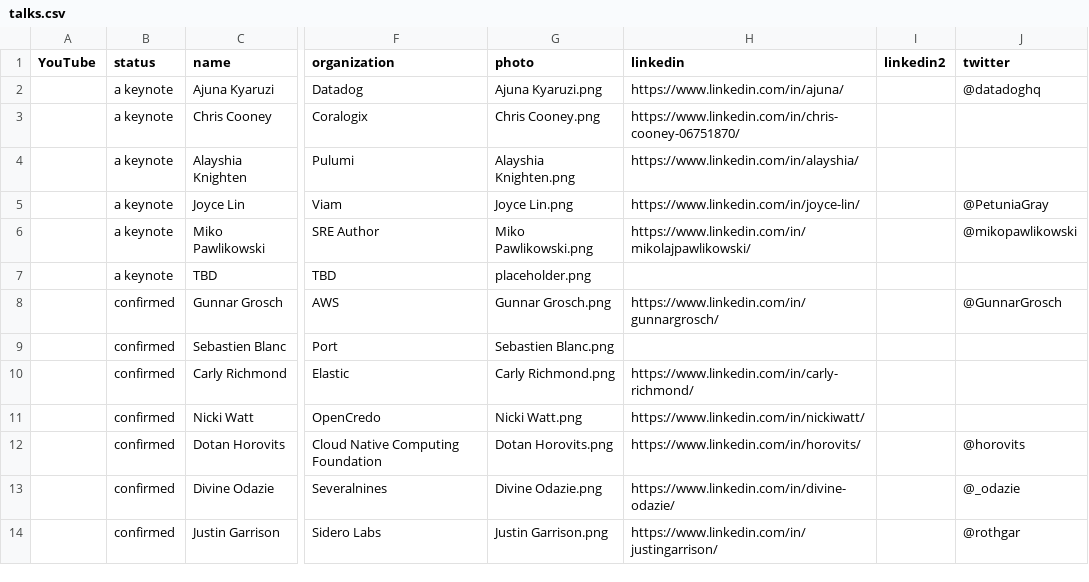
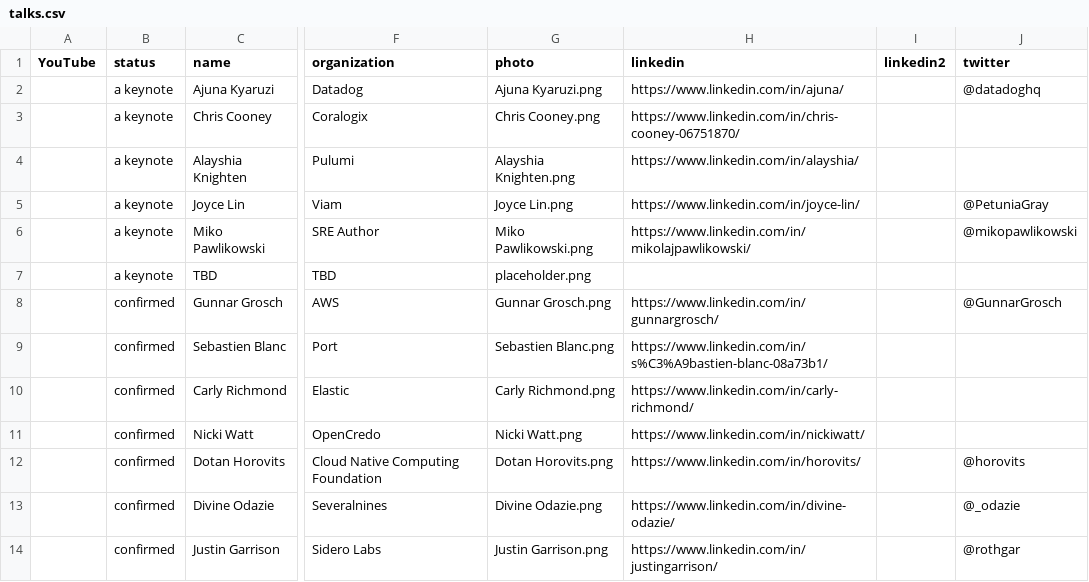
Before and after one commit to Prompt-Engineering-Conference/2025.promptengineering.rocks, a CSV file: 2024-london/_db/talks.csv, drawn as a sheet; only a part is shown, gaps mark what is left out; the diff names each change by its address in the sheet, - before the commit and + after, or states it on an @@ line.

Commit message:
Add files via upload

```diff
--- a/2024-london/_db/talks.csv
+++ b/2024-london/_db/talks.csv
-H9 (linkedin): (empty)
+H9 (linkedin): https://www.linkedin.com/in/s%C3%A9bastien-blanc-08a73b1/
```
